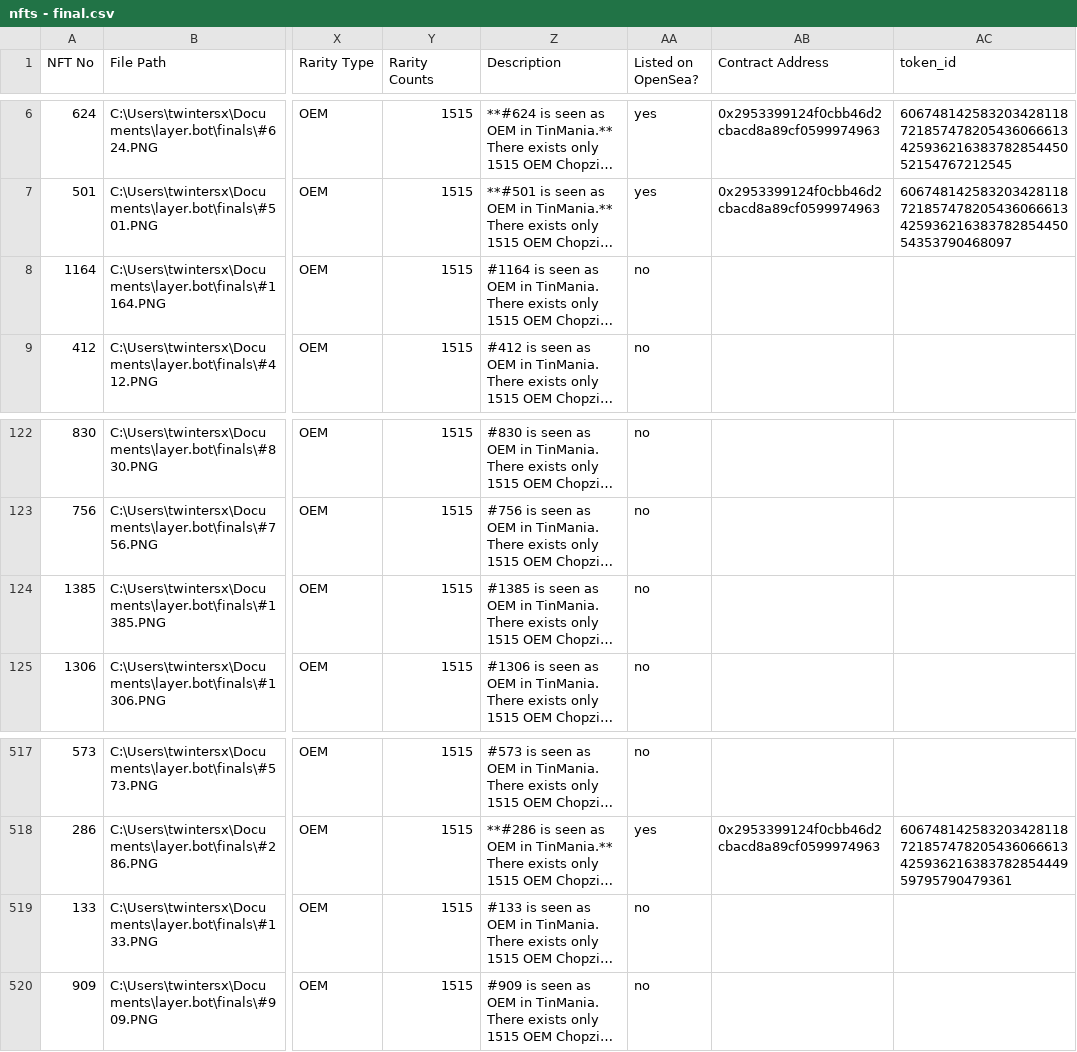
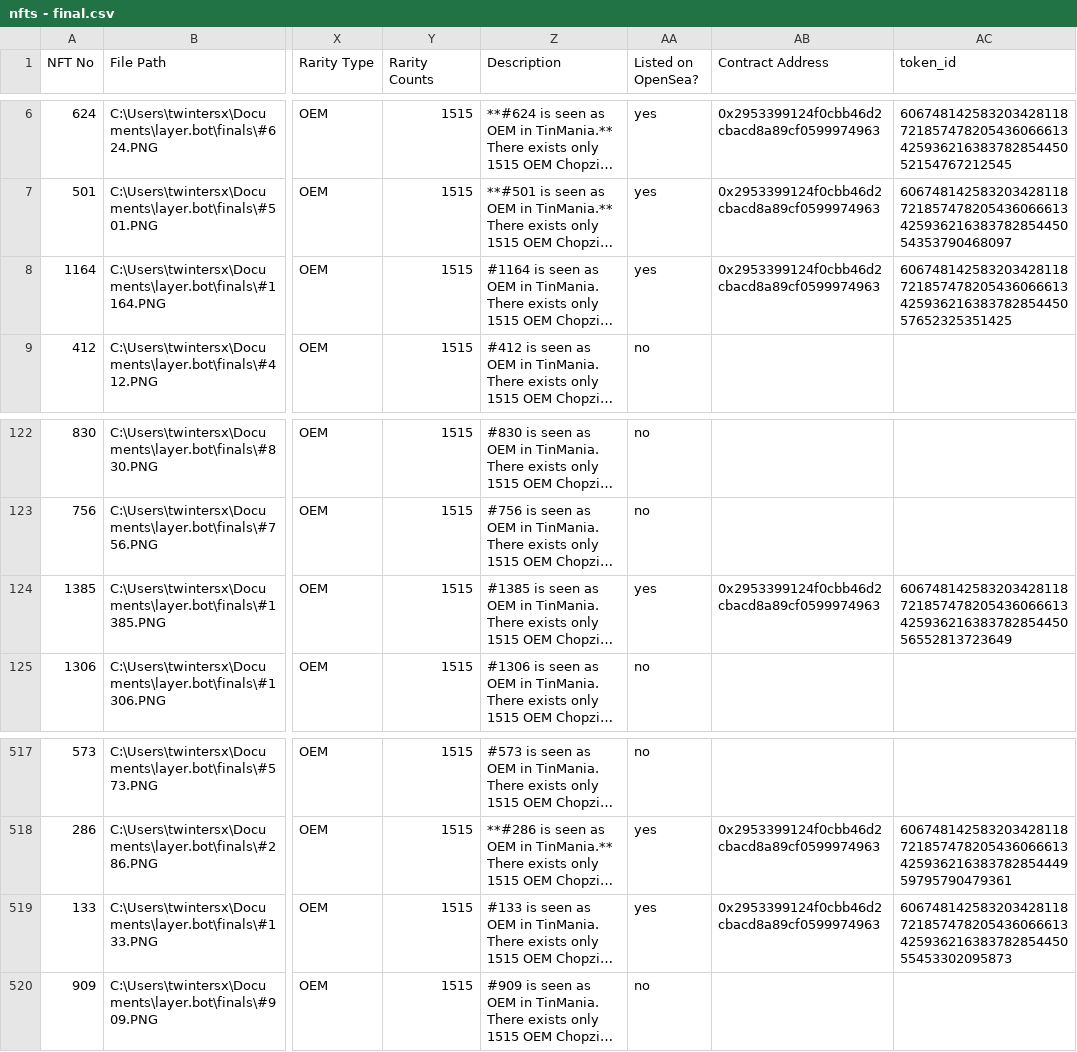
Before and after one commit to twintersx/layer.bot, a CSV file: nfts - final.csv, drawn as a sheet; only a part is shown, gaps mark what is left out; long unchanged cells end in …; the diff names each change by its address in the sheet, - before the commit and + after, or states it on an @@ line.

Commit message:
10:10 csv update

```diff
--- a/nfts - final.csv
+++ b/nfts - final.csv
-AA8 (Listed on OpenSea?): no
+AA8 (Listed on OpenSea?): yes
-AB8 (Contract Address): (empty)
+AB8 (Contract Address): 0x2953399124f0cbb46d2cbacd8a89cf0599974963
-AC8 (token_id): (empty)
+AC8 (token_id): 60674814258320342811872185747820543606661342593621638378285445057652325351425
-AA124 (Listed on OpenSea?): no
+AA124 (Listed on OpenSea?): yes
-AB124 (Contract Address): (empty)
+AB124 (Contract Address): 0x2953399124f0cbb46d2cbacd8a89cf0599974963
-AC124 (token_id): (empty)
+AC124 (token_id): 60674814258320342811872185747820543606661342593621638378285445056552813723649
-AA519 (Listed on OpenSea?): no
+AA519 (Listed on OpenSea?): yes
-AB519 (Contract Address): (empty)
+AB519 (Contract Address): 0x2953399124f0cbb46d2cbacd8a89cf0599974963
-AC519 (token_id): (empty)
+AC519 (token_id): 60674814258320342811872185747820543606661342593621638378285445055453302095873
```
